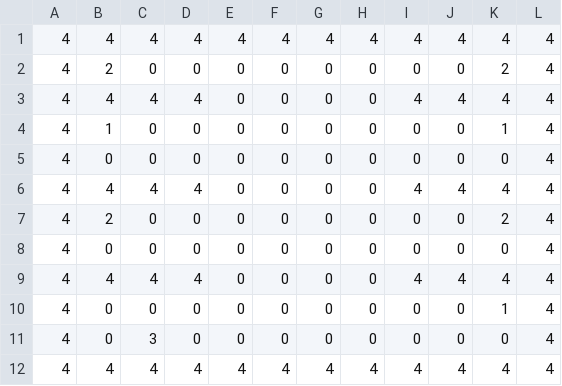
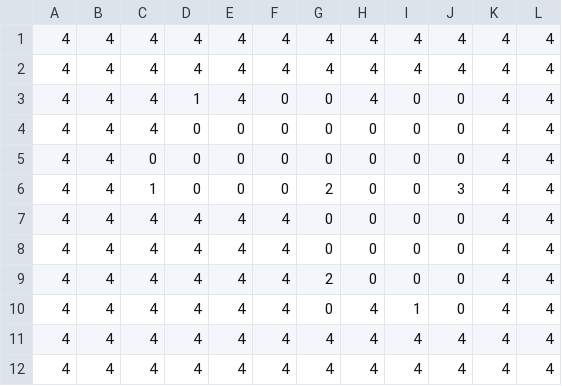
Before and after one commit to ama-ama-tou/10Days, a CSV file: Resources/csv/stage4.csv, drawn as a sheet.

```diff
--- a/Resources/csv/stage4.csv
+++ b/Resources/csv/stage4.csv
@@ -1,12 +1,12 @@
 4,4,4,4,4,4,4,4,4,4,4,4
-4,2,0,0,0,0,0,0,0,0,2,4
-4,4,4,4,0,0,0,0,4,4,4,4
-4,1,0,0,0,0,0,0,0,0,1,4
-4,0,0,0,0,0,0,0,0,0,0,4
-4,4,4,4,0,0,0,0,4,4,4,4
-4,2,0,0,0,0,0,0,0,0,2,4
-4,0,0,0,0,0,0,0,0,0,0,4
-4,4,4,4,0,0,0,0,4,4,4,4
-4,0,0,0,0,0,0,0,0,0,1,4
-4,0,3,0,0,0,0,0,0,0,0,4
+4,4,4,4,4,4,4,4,4,4,4,4
+4,4,4,1,4,0,0,4,0,0,4,4
+4,4,4,0,0,0,0,0,0,0,4,4
+4,4,0,0,0,0,0,0,0,0,4,4
+4,4,1,0,0,0,2,0,0,3,4,4
+4,4,4,4,4,4,0,0,0,0,4,4
+4,4,4,4,4,4,0,0,0,0,4,4
+4,4,4,4,4,4,2,0,0,0,4,4
+4,4,4,4,4,4,0,4,1,0,4,4
+4,4,4,4,4,4,4,4,4,4,4,4
 4,4,4,4,4,4,4,4,4,4,4,4
```
Also changed, not shown: Resources/csv/stage3.csv, Resources/csv/stage5.csv, 12 other files.
